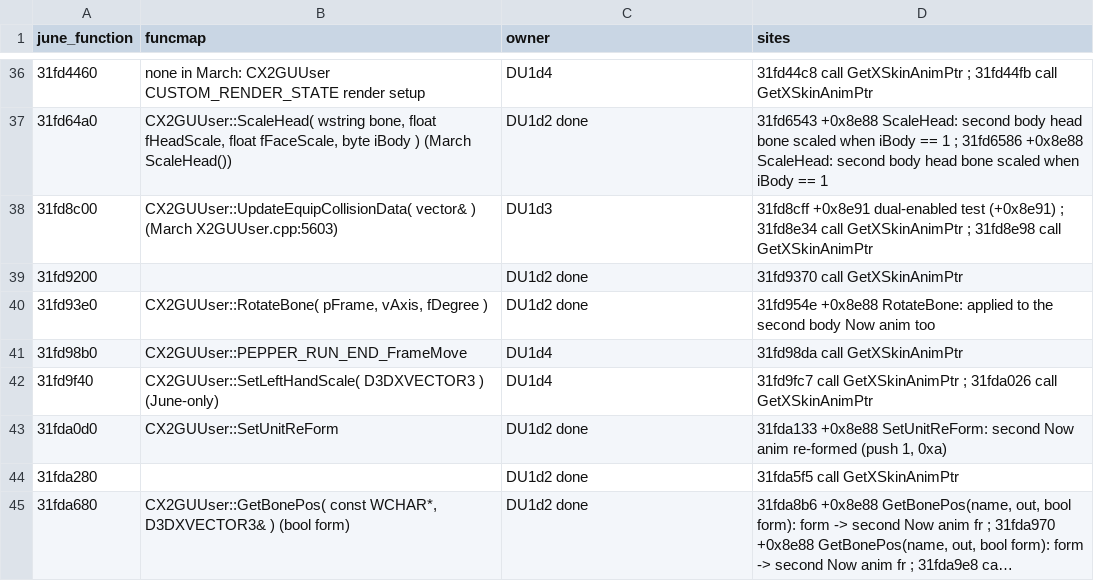
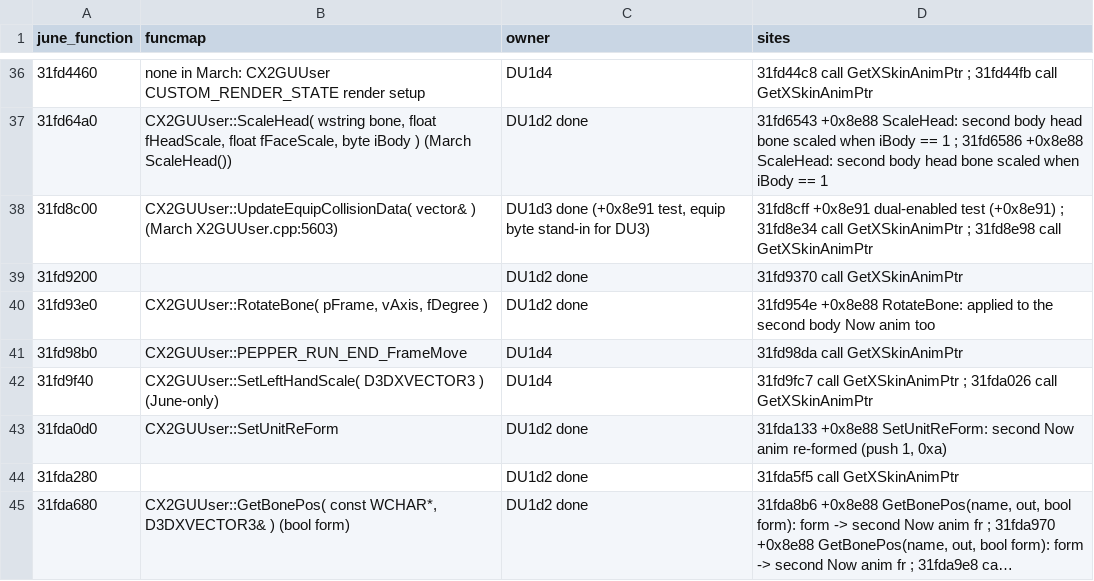
Before and after one commit to pftmclub/els0114_luciel, a TSV file: june2017_re/char_luciel/du1d_body_reads.tsv, drawn as a sheet; only a part is shown, gaps mark what is left out; long unchanged cells end in …; the diff covers the shown part only.

```diff
--- a/june2017_re/char_luciel/du1d_body_reads.tsv
+++ b/june2017_re/char_luciel/du1d_body_reads.tsv
@@ -37,3 +37,3 @@ june_function	funcmap	owner	sites
 31fd64a0	CX2GUUser::ScaleHead( wstring bone, float fHeadScale, float fFaceScale, byte iBody ) (March ScaleHead())	DU1d2 done	31fd6543 +0x8e88 ScaleHead: second body head bone scaled when iBody == 1 ; 31fd6586 +0x8e88 ScaleHead: second body head bone scaled when iBody == 1
-31fd8c00	CX2GUUser::UpdateEquipCollisionData( vector& ) (March X2GUUser.cpp:5603)	DU1d3	31fd8cff +0x8e91 dual-enabled test (+0x8e91) ; 31fd8e34 call GetXSkinAnimPtr ; 31fd8e98 call GetXSkinAnimPtr
+31fd8c00	CX2GUUser::UpdateEquipCollisionData( vector& ) (March X2GUUser.cpp:5603)	DU1d3 done (+0x8e91 test, equip byte stand-in for DU3)	31fd8cff +0x8e91 dual-enabled test (+0x8e91) ; 31fd8e34 call GetXSkinAnimPtr ; 31fd8e98 call GetXSkinAnimPtr
 31fd9200		DU1d2 done	31fd9370 call GetXSkinAnimPtr
```
Also changed, not shown: 30 edited cells elsewhere in this file, 11 other files.
